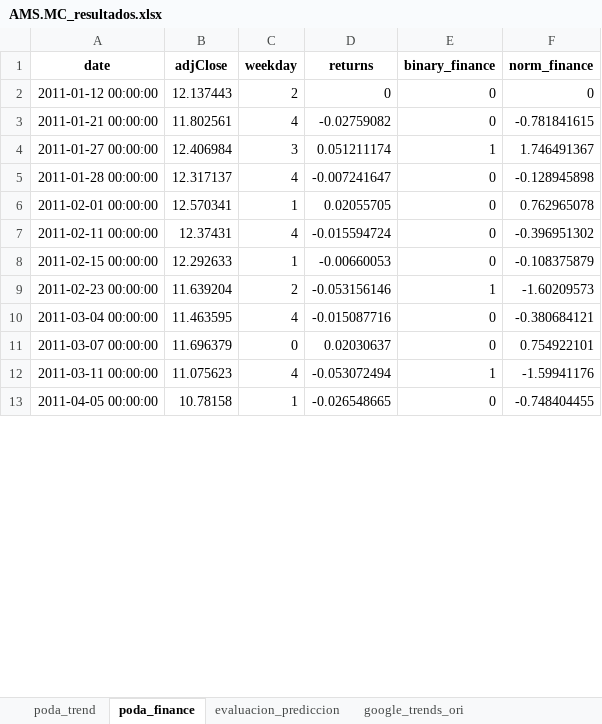
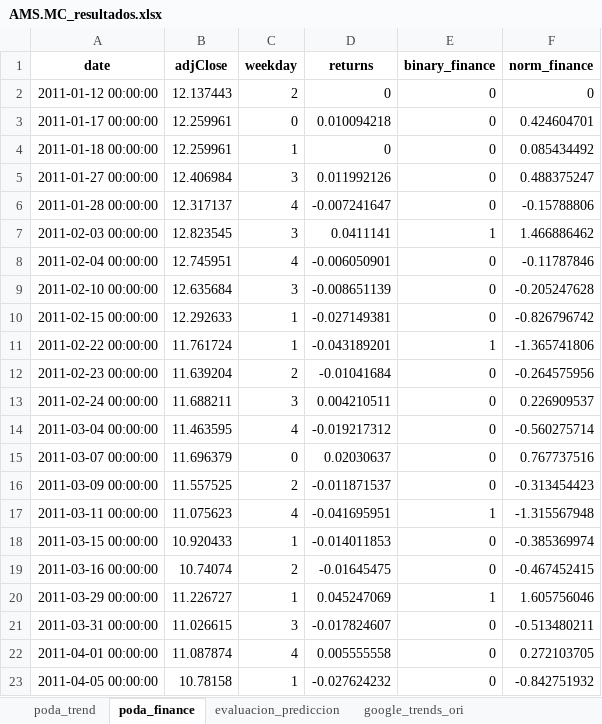
Before and after one commit to axxa/uc3m-stockVolatilityPredictionGtrends, an Excel workbook: python/result_data/AMS.MC_resultados.xlsx, sheet poda_finance, drawn as a sheet; only a part is shown; values as stored, in another font and other column widths than the file's, no borders; removed rows and columns are numbered as before the commit, all else as after; the diff covers the shown part only; the diff names each change by its address in the sheet, - before the commit and + after, or states it on an @@ line.

```diff
--- a/python/result_data/AMS.MC_resultados.xlsx (sheet poda_finance)
+++ b/python/result_data/AMS.MC_resultados.xlsx (sheet poda_finance)
-row 3: 2011-01-21 00:00:00 | 11.802561 | 4 | -0.02759082 | 0 | -0.781841615
+row 3: 2011-01-17 00:00:00 | 12.259961 | 0 | 0.010094218 | 0 | 0.424604701
+row 4: 2011-01-18 00:00:00 | 12.259961 | 1 | 0 | 0 | 0.085434492
-D5 (returns): 0.051211174
+D5 (returns): 0.011992126
-E5 (binary_finance): 1
+E5 (binary_finance): 0
-F5 (norm_finance): 1.746491367
+F5 (norm_finance): 0.488375247
-F6 (norm_finance): -0.128945898
+F6 (norm_finance): -0.15788806
-row 6: 2011-02-01 00:00:00 | 12.570341 | 1 | 0.02055705 | 0 | 0.762965078
-row 7: 2011-02-11 00:00:00 | 12.37431 | 4 | -0.015594724 | 0 | -0.396951302
+row 7: 2011-02-03 00:00:00 | 12.823545 | 3 | 0.0411141 | 1 | 1.466886462
+row 8: 2011-02-04 00:00:00 | 12.745951 | 4 | -0.006050901 | 0 | -0.11787846
+row 9: 2011-02-10 00:00:00 | 12.635684 | 3 | -0.008651139 | 0 | -0.205247628
-D10 (returns): -0.00660053
+D10 (returns): -0.027149381
-F10 (norm_finance): -0.108375879
+F10 (norm_finance): -0.826796742
+row 11: 2011-02-22 00:00:00 | 11.761724 | 1 | -0.043189201 | 1 | -1.365741806
-D12 (returns): -0.053156146
+D12 (returns): -0.01041684
-E12 (binary_finance): 1
+E12 (binary_finance): 0
-F12 (norm_finance): -1.60209573
+F12 (norm_finance): -0.264575956
+row 13: 2011-02-24 00:00:00 | 11.688211 | 3 | 0.004210511 | 0 | 0.226909537
-D14 (returns): -0.015087716
+D14 (returns): -0.019217312
-F14 (norm_finance): -0.380684121
+F14 (norm_finance): -0.560275714
-F15 (norm_finance): 0.754922101
+F15 (norm_finance): 0.767737516
+row 16: 2011-03-09 00:00:00 | 11.557525 | 2 | -0.011871537 | 0 | -0.313454423
-D17 (returns): -0.053072494
+D17 (returns): -0.041695951
-F17 (norm_finance): -1.59941176
+F17 (norm_finance): -1.315567948
+row 18: 2011-03-15 00:00:00 | 10.920433 | 1 | -0.014011853 | 0 | -0.385369974
+row 19: 2011-03-16 00:00:00 | 10.74074 | 2 | -0.01645475 | 0 | -0.467452415
+row 20: 2011-03-29 00:00:00 | 11.226727 | 1 | 0.045247069 | 1 | 1.605756046
+row 21: 2011-03-31 00:00:00 | 11.026615 | 3 | -0.017824607 | 0 | -0.513480211
+row 22: 2011-04-01 00:00:00 | 11.087874 | 4 | 0.005555558 | 0 | 0.272103705
-D23 (returns): -0.026548665
+D23 (returns): -0.027624232
-F23 (norm_finance): -0.748404455
+F23 (norm_finance): -0.842751932
```
Also changed, not shown: 24 added rows, 22 removed rows and 48 edited cells elsewhere in this sheet, sheet poda_trend, sheet google_trends_ori, sheet evaluacion_prediccion, sheet yahoo_finance_ori, python/result_data/ACS.MC_resultados.xlsx, python/result_data/ACX.MC_resultados.xlsx, 35 other files.
